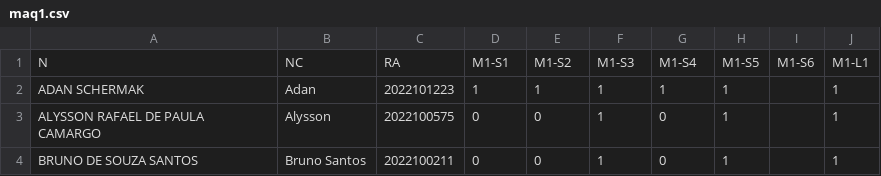
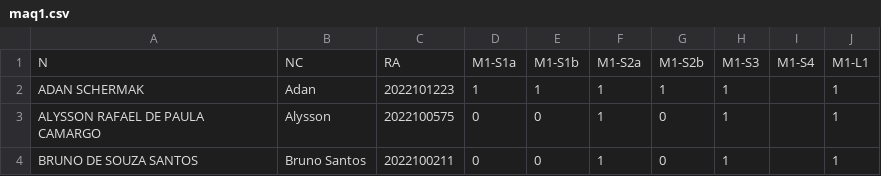
Before and after one commit to fernandocastillovicencio/medias-UB-castillo, a CSV file: maq1.csv, drawn as a sheet; only a part is shown; the diff names each change by its address in the sheet, - before the commit and + after, or states it on an @@ line.

```diff
--- a/maq1.csv
+++ b/maq1.csv
-D1: M1-S1
+D1: M1-S1a
-E1: M1-S2
+E1: M1-S1b
-F1: M1-S3
+F1: M1-S2a
-G1: M1-S4
+G1: M1-S2b
-H1: M1-S5
+H1: M1-S3
-I1: M1-S6
+I1: M1-S4
```
Also changed, not shown: fen1.csv, ref1.csv, 1 other file.
